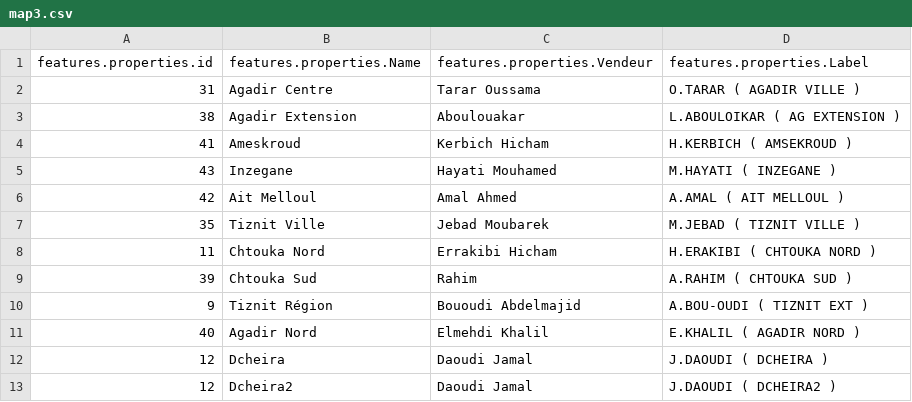
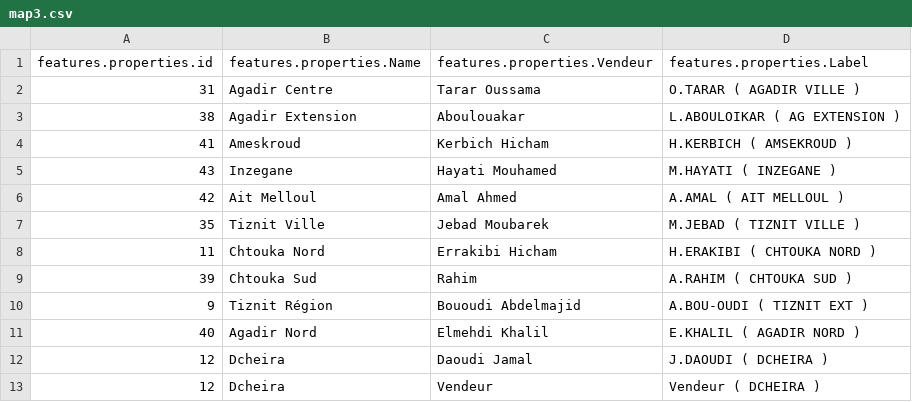
Before and after one commit to BreathingData/geojson_test, a CSV file: map3.csv, drawn as a sheet.

Commit message:
Update map3.csv

```diff
--- a/map3.csv
+++ b/map3.csv
@@ -12,2 +12,2 @@ features.properties.id,features.properties.Name,features.properties.Vendeur,feat
 12,Dcheira,Daoudi Jamal,J.DAOUDI ( DCHEIRA )
-12,Dcheira2,Daoudi Jamal,J.DAOUDI ( DCHEIRA2 )
+12,Dcheira,Vendeur,Vendeur ( DCHEIRA )
```
